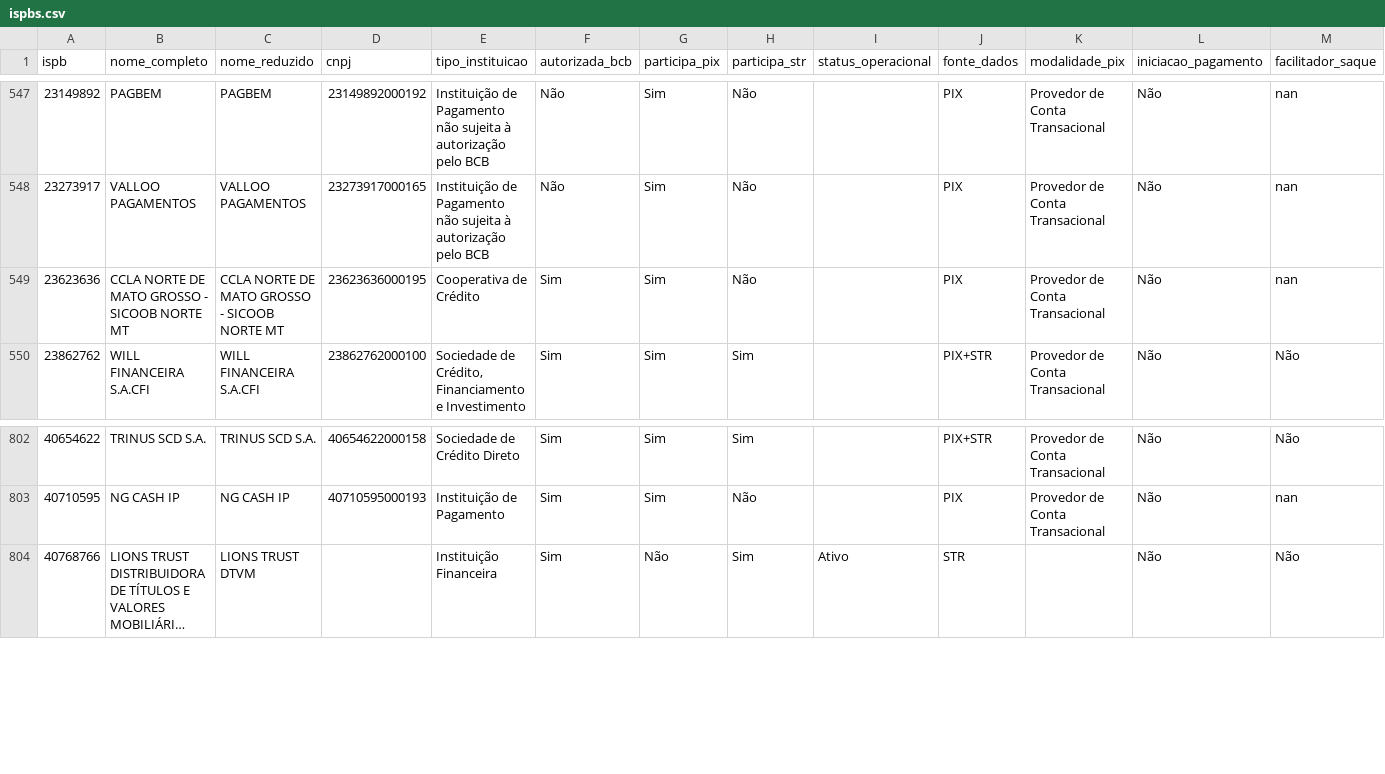
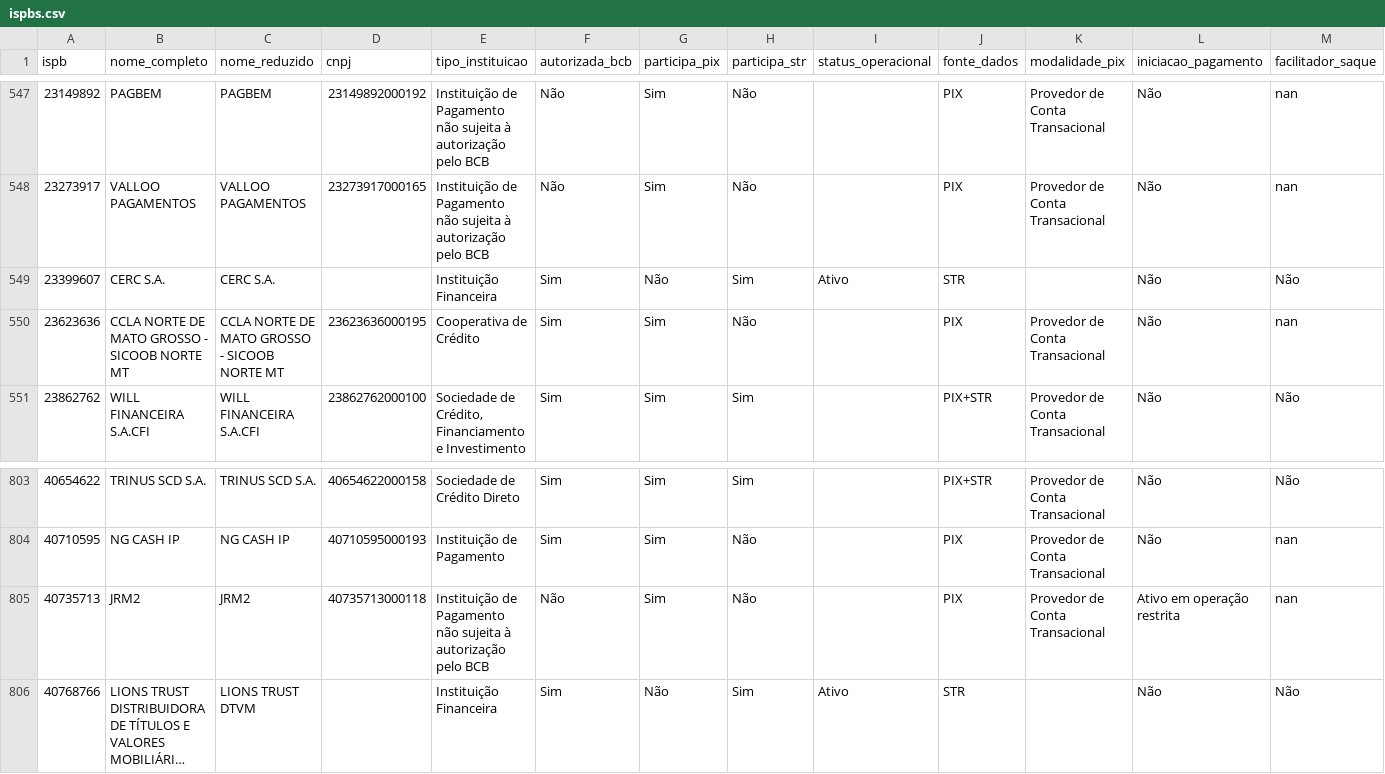
Before and after one commit to antoniopaolillo/brasil-ispb-database, a CSV file: data/ispbs.csv, drawn as a sheet; only a part is shown, gaps mark what is left out; long unchanged cells end in …; rows hold the shown columns only; the diff names each change by its address in the sheet, - before the commit and + after, or states it on an @@ line.

```diff
--- a/data/ispbs.csv
+++ b/data/ispbs.csv
+row 549: 23399607 | CERC S.A. | CERC S.A. |  | Instituição Financeira | Sim | Não | Sim | Ativo | STR |  | Não | Não
+row 805: 40735713 | JRM2 | JRM2 | 40735713000118 | Instituição de Pagamento não sujeita à autorização pelo BCB | Não | Sim | Não |  | PIX | Provedor de Conta Transacional | Ativo em operação restrita | nan
```
Also changed, not shown: 2 other files.
